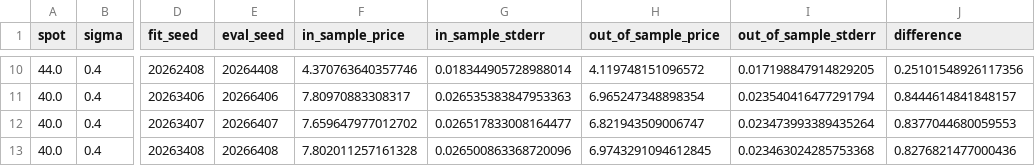
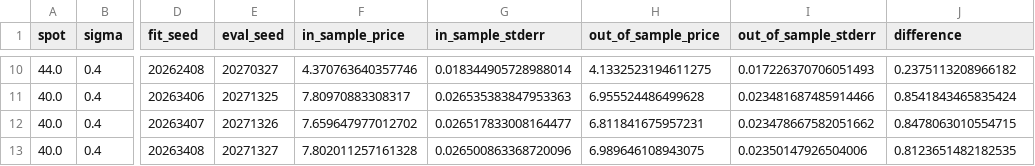
Before and after one commit to eyao0906/Pricing-American-Put-Options-with-Least-Squares-Monte-Carlo, a CSV file: outputs/longstaff_vanilla_in_vs_out_sample.csv, drawn as a sheet; only a part is shown, gaps mark what is left out; the diff covers the shown part only; the diff names each change by its address in the sheet, - before the commit and + after, or states it on an @@ line.

```diff
--- a/outputs/longstaff_vanilla_in_vs_out_sample.csv
+++ b/outputs/longstaff_vanilla_in_vs_out_sample.csv
-E10 (eval_seed): 20264408
+E10 (eval_seed): 20270327
-H10 (out_of_sample_price): 4.119748151096572
+H10 (out_of_sample_price): 4.1332523194611275
-I10 (out_of_sample_stderr): 0.017198847914829205
+I10 (out_of_sample_stderr): 0.017226370706051493
-J10 (difference): 0.25101548926117356
+J10 (difference): 0.2375113208966182
-E11 (eval_seed): 20266406
+E11 (eval_seed): 20271325
-H11 (out_of_sample_price): 6.965247348898354
+H11 (out_of_sample_price): 6.955524486499628
-I11 (out_of_sample_stderr): 0.023540416477291794
+I11 (out_of_sample_stderr): 0.023481687485914466
-J11 (difference): 0.8444614841848157
+J11 (difference): 0.8541843465835424
-E12 (eval_seed): 20266407
+E12 (eval_seed): 20271326
-H12 (out_of_sample_price): 6.821943509006747
+H12 (out_of_sample_price): 6.811841675957231
-I12 (out_of_sample_stderr): 0.023473993389435264
+I12 (out_of_sample_stderr): 0.023478667582051662
-J12 (difference): 0.8377044680059553
+J12 (difference): 0.8478063010554715
-E13 (eval_seed): 20266408
+E13 (eval_seed): 20271327
-H13 (out_of_sample_price): 6.9743291094612845
+H13 (out_of_sample_price): 6.989646108943075
-I13 (out_of_sample_stderr): 0.023463024285753368
+I13 (out_of_sample_stderr): 0.02350147926504006
-J13 (difference): 0.8276821477000436
+J13 (difference): 0.8123651482182535
```
Also changed, not shown: 32 edited cells elsewhere in this file, 4 other files.
